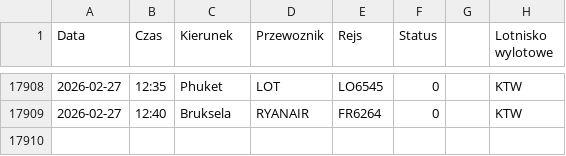
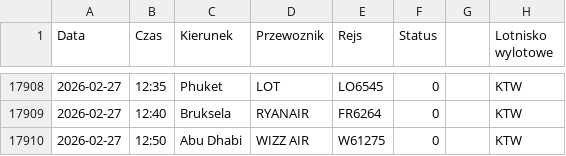
Before and after one commit to grzegorz-nowacki/departures-scraper, a CSV file: scraper/scraper_output/tabela_odlotow_KTW.csv, drawn as a sheet; only a part is shown, gaps mark what is left out; the diff names each change by its address in the sheet, - before the commit and + after, or states it on an @@ line.

```diff
--- a/scraper/scraper_output/tabela_odlotow_KTW.csv
+++ b/scraper/scraper_output/tabela_odlotow_KTW.csv
+row 17910: 2026-02-27 | 12:50 | Abu Dhabi | WIZZ AIR | W61275 | 0 |  | KTW
```
